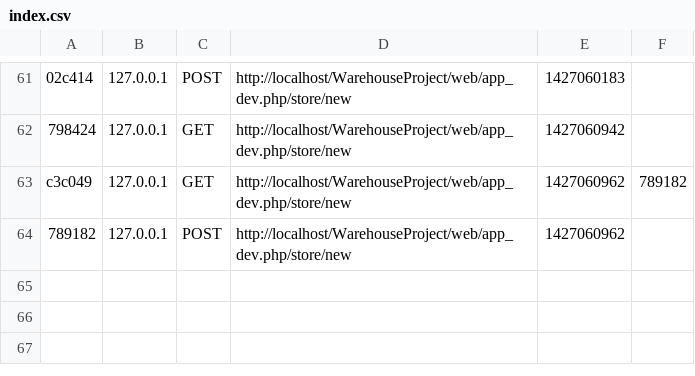
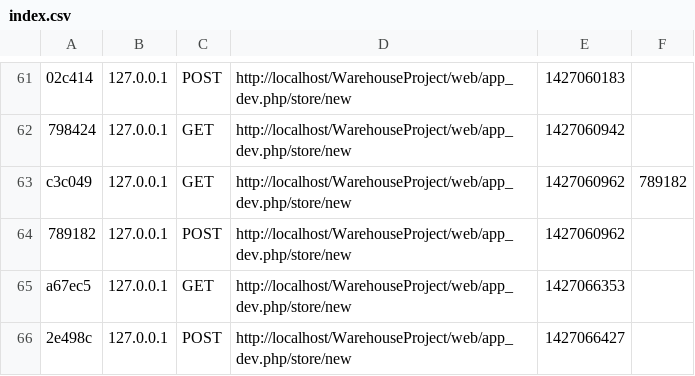
Before and after one commit to Pypylna/WarehouseProject, a CSV file: app/cache/dev/profiler/index.csv, drawn as a sheet; only a part is shown, gaps mark what is left out; the diff names each change by its address in the sheet, - before the commit and + after, or states it on an @@ line.

```diff
--- a/app/cache/dev/profiler/index.csv
+++ b/app/cache/dev/profiler/index.csv
+row 65: a67ec5 | 127.0.0.1 | GET | http://localhost/WarehouseProject/web/app_dev.php/store/new | 1427066353
+row 66: 2e498c | 127.0.0.1 | POST | http://localhost/WarehouseProject/web/app_dev.php/store/new | 1427066427
```
Also changed, not shown: 13 other files.
